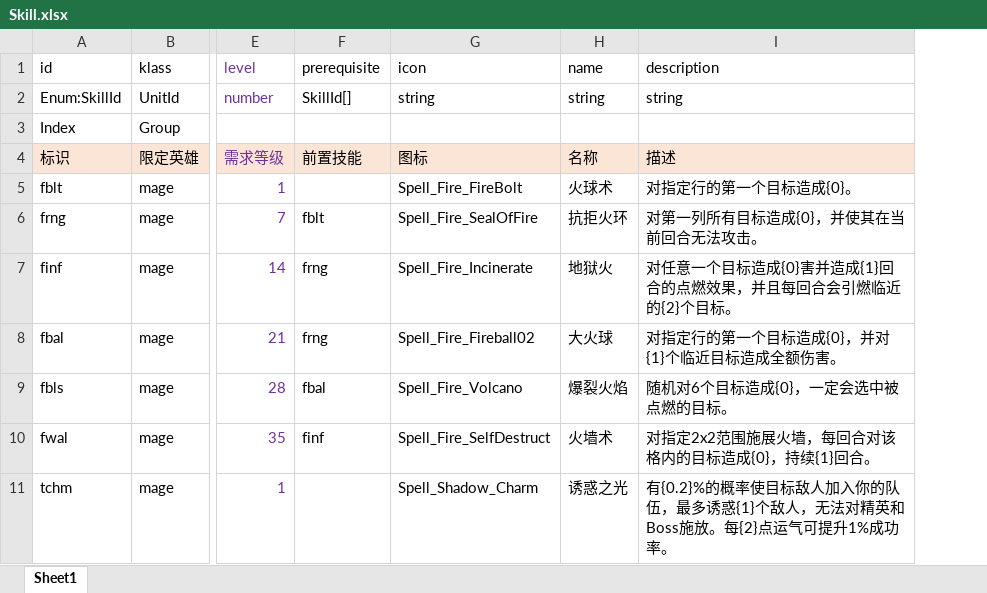
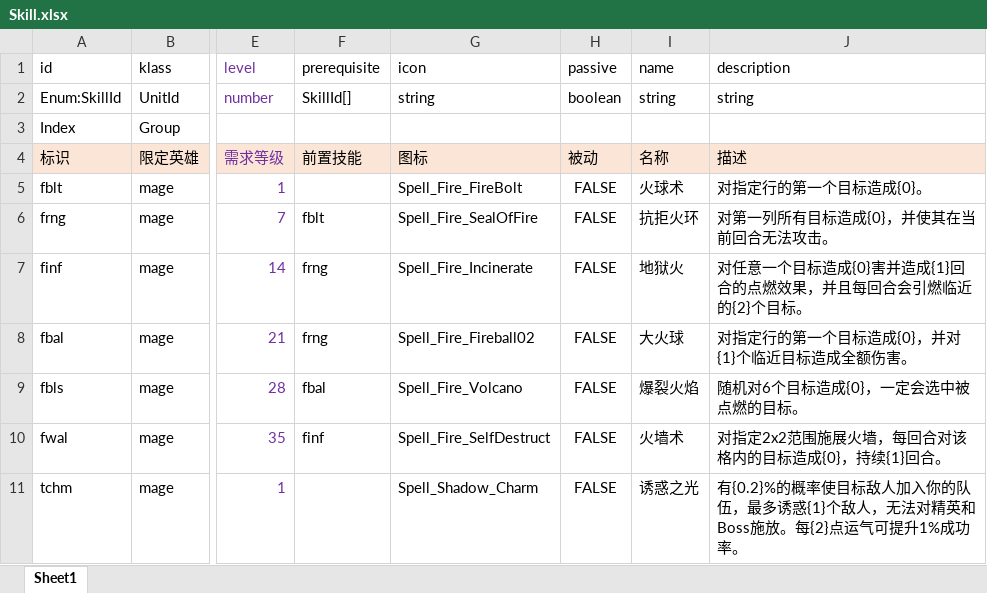
Before and after one commit to yatyricky/gvbasic-mir-remaster, an Excel workbook: configs/Skill.xlsx, sheet Sheet1, drawn as a sheet; only a part is shown, gaps mark what is left out; values as stored, in another font and other column widths than the file's, no borders; conditional formats not drawn; the diff names each change by its address in the sheet, - before the commit and + after, or states it on an @@ line.

```diff
--- a/configs/Skill.xlsx (sheet Sheet1)
+++ b/configs/Skill.xlsx (sheet Sheet1)
+column H (passive), rows 2-11: boolean |  | 被动 | FALSE | FALSE | FALSE | FALSE | FALSE | FALSE | FALSE
```
Also changed, not shown: 8 other files.
